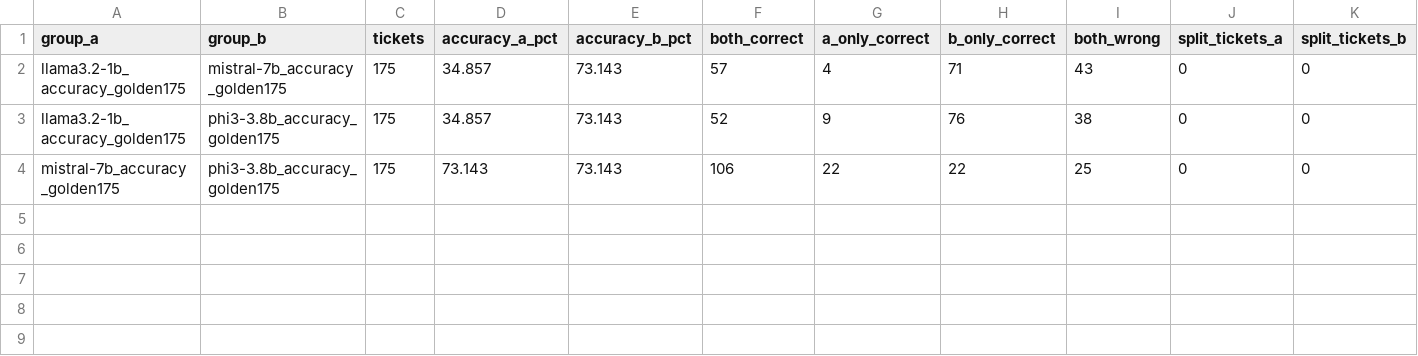
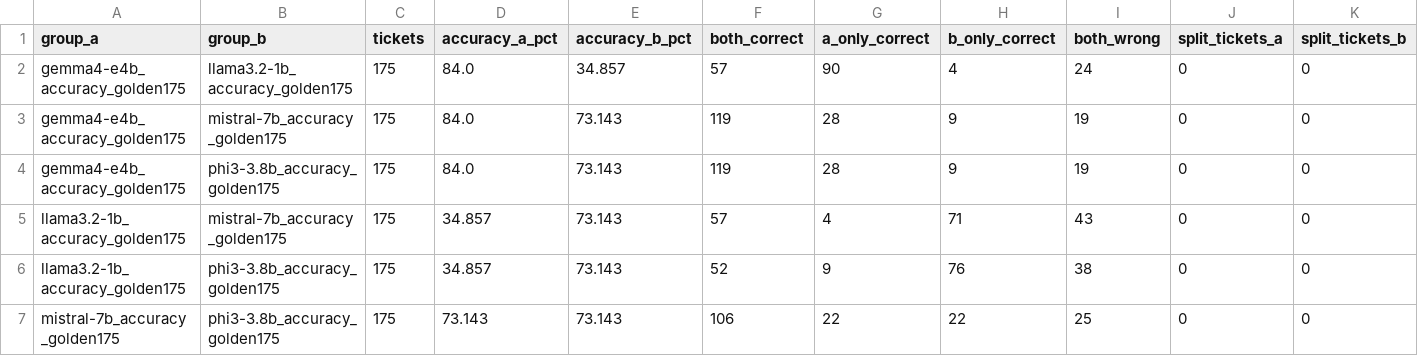
Before and after one commit to 2402801/ICT3113-P2-2, a CSV file: analysis/output/accuracy_pairwise.csv, drawn as a sheet; only a part is shown; rows hold the shown columns only; the diff names each change by its address in the sheet, - before the commit and + after, or states it on an @@ line.

```diff
--- a/analysis/output/accuracy_pairwise.csv
+++ b/analysis/output/accuracy_pairwise.csv
+row 2: gemma4-e4b_accuracy_golden175 | llama3.2-1b_accuracy_golden175 | 175 | 84.0 | 34.857 | 57 | 90 | 4 | 24 | 0 | 0
+row 3: gemma4-e4b_accuracy_golden175 | mistral-7b_accuracy_golden175 | 175 | 84.0 | 73.143 | 119 | 28 | 9 | 19 | 0 | 0
+row 4: gemma4-e4b_accuracy_golden175 | phi3-3.8b_accuracy_golden175 | 175 | 84.0 | 73.143 | 119 | 28 | 9 | 19 | 0 | 0
```
Also changed, not shown: analysis/output/accuracy_runs.csv, analysis/output/accuracy_summary.csv, 24 other files.
